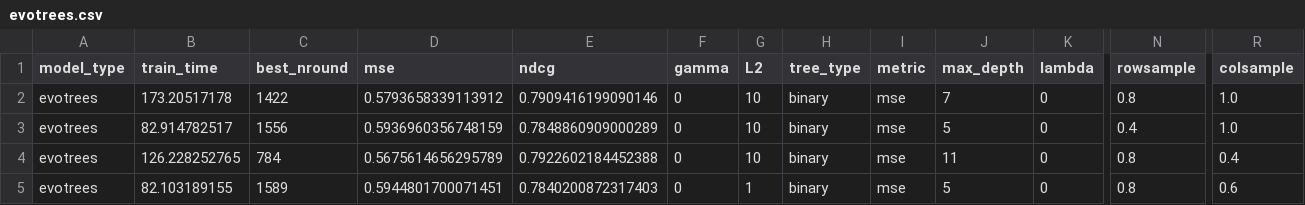
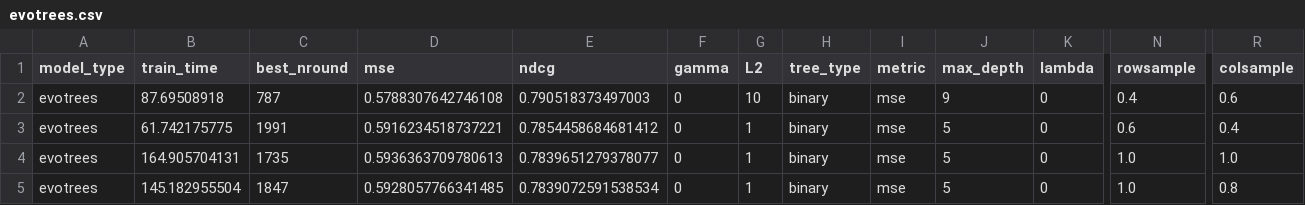
Before and after one commit to Evovest/MLBenchmarks.jl, a CSV file: results/yahoo/raw/no-null/evotrees.csv, drawn as a sheet; only a part is shown, gaps mark what is left out; the diff covers the shown part only; the diff names each change by its address in the sheet, - before the commit and + after, or states it on an @@ line.

```diff
--- a/results/yahoo/raw/no-null/evotrees.csv
+++ b/results/yahoo/raw/no-null/evotrees.csv
-B2 (train_time): 173.20517178
+B2 (train_time): 87.69508918
-C2 (best_nround): 1422
+C2 (best_nround): 787
-D2 (mse): 0.5793658339113912
+D2 (mse): 0.5788307642746108
-E2 (ndcg): 0.7909416199090146
+E2 (ndcg): 0.790518373497003
-J2 (max_depth): 7
+J2 (max_depth): 9
-N2 (rowsample): 0.8
+N2 (rowsample): 0.4
-R2 (colsample): 1.0
+R2 (colsample): 0.6
-B3 (train_time): 82.914782517
+B3 (train_time): 61.742175775
-C3 (best_nround): 1556
+C3 (best_nround): 1991
-D3 (mse): 0.5936960356748159
+D3 (mse): 0.5916234518737221
-E3 (ndcg): 0.7848860909000289
+E3 (ndcg): 0.7854458684681412
-G3:G4 (L2): 10
+G3:G4 (L2): 1
-N3 (rowsample): 0.4
+N3 (rowsample): 0.6
-R3 (colsample): 1.0
+R3 (colsample): 0.4
-B4 (train_time): 126.228252765
+B4 (train_time): 164.905704131
-C4 (best_nround): 784
+C4 (best_nround): 1735
-D4 (mse): 0.5675614656295789
+D4 (mse): 0.5936363709780613
-E4 (ndcg): 0.7922602184452388
+E4 (ndcg): 0.7839651279378077
-J4 (max_depth): 11
+J4 (max_depth): 5
-N4:N5 (rowsample): 0.8
+N4:N5 (rowsample): 1.0
-R4 (colsample): 0.4
+R4 (colsample): 1.0
-B5 (train_time): 82.103189155
+B5 (train_time): 145.182955504
-C5 (best_nround): 1589
+C5 (best_nround): 1847
-D5 (mse): 0.5944801700071451
+D5 (mse): 0.5928057766341485
-E5 (ndcg): 0.7840200872317403
+E5 (ndcg): 0.7839072591538534
-R5 (colsample): 0.6
+R5 (colsample): 0.8
```
Also changed, not shown: 1 added row, 1 removed row and 71 edited cells elsewhere in this file, results/boston/raw/neurotrees.csv, results/titanic/raw/neurotrees.csv, 36 other files.
